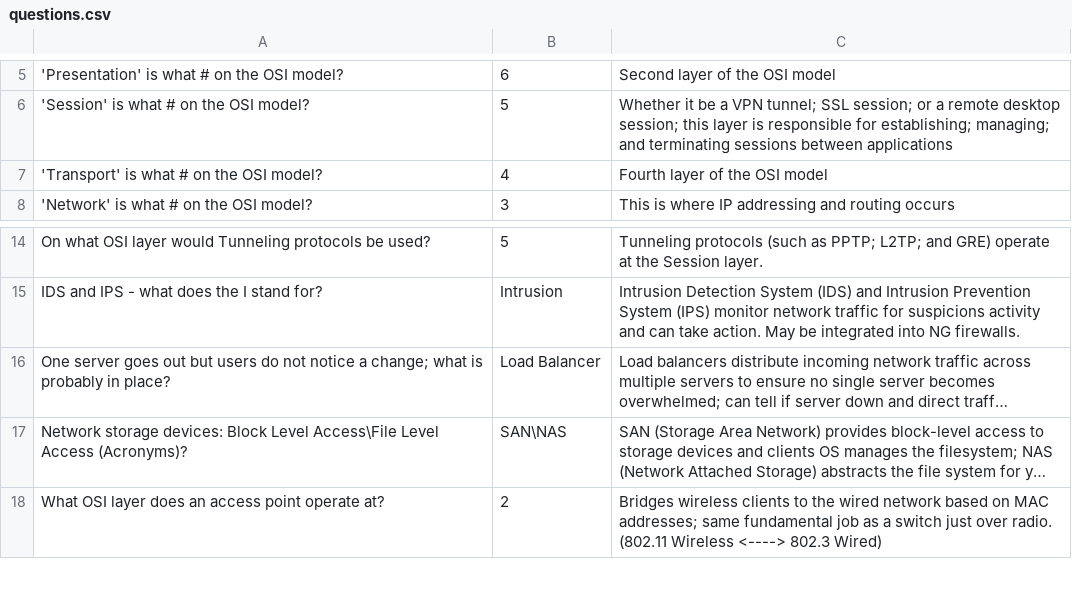
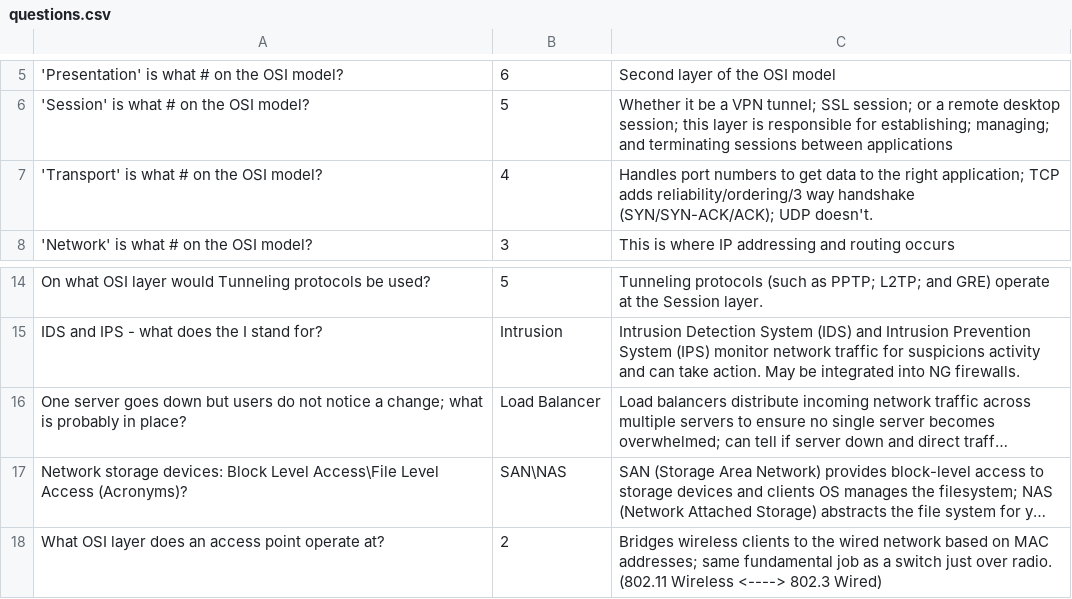
Before and after one commit to basinx/MemoryGame, a CSV file: questions.csv, drawn as a sheet; only a part is shown, gaps mark what is left out; long unchanged cells end in …; the diff names each change by its address in the sheet, - before the commit and + after, or states it on an @@ line.

Commit message:
Updated Questions

```diff
--- a/questions.csv
+++ b/questions.csv
-C7: Fourth layer of the OSI model
+C7: Handles port numbers to get data to the right application; TCP adds reliability/ordering/3 way handshake (SYN/SYN-ACK/ACK); UDP doesn't.
-A16: …server goes out but users…
+A16: …server goes down but users…
```
